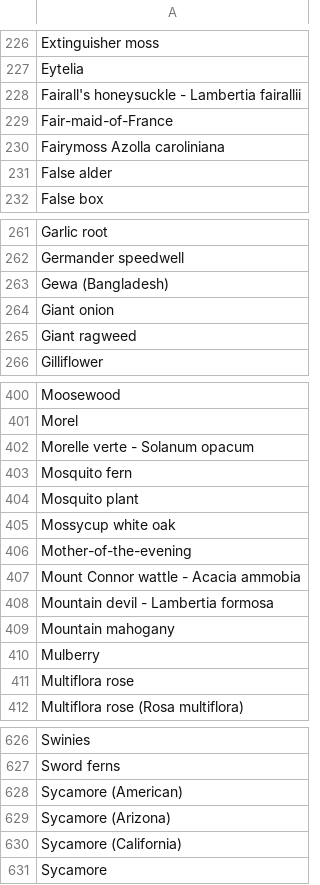
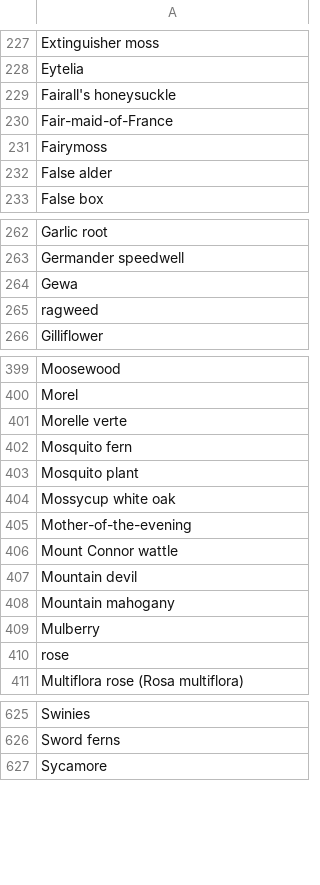
Before and after one commit to dejvoss/countries-cities-js-game, a CSV file: gameFiles/PlantList.csv, drawn as a sheet; only a part is shown, gaps mark what is left out; removed rows and columns are numbered as before the commit, all else as after; the diff covers the shown part only; the diff names each change by its address in the sheet, - before the commit and + after, or states it on an @@ line.

```diff
--- a/gameFiles/PlantList.csv
+++ b/gameFiles/PlantList.csv
-A229: Fairall's honeysuckle - Lambertia fairallii
+A229: Fairall's honeysuckle
-A231: Fairymoss Azolla caroliniana
+A231: Fairymoss
-A264: Gewa (Bangladesh)
+A264: Gewa
-A265: Giant onion
+A265: ragweed
-row 265: Giant ragweed
-A401: Morelle verte - Solanum opacum
+A401: Morelle verte
-A406: Mount Connor wattle - Acacia ammobia
+A406: Mount Connor wattle
-A407: Mountain devil - Lambertia formosa
+A407: Mountain devil
-A410: Multiflora rose
+A410: rose
-row 628: Sycamore (American)
-row 629: Sycamore (Arizona)
-row 630: Sycamore (California)
```
Also changed, not shown: 1 added row, 2 removed rows and 19 edited cells elsewhere in this file, 3 other files.
